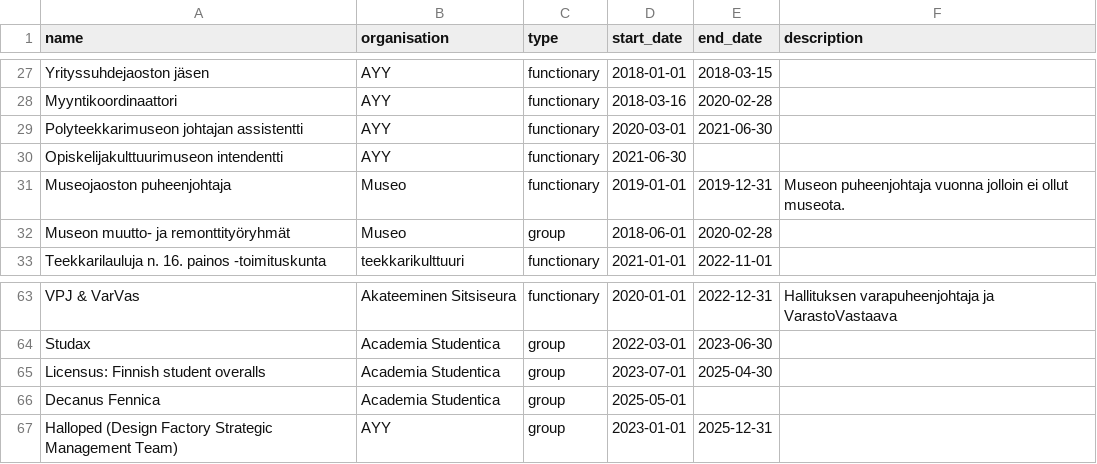
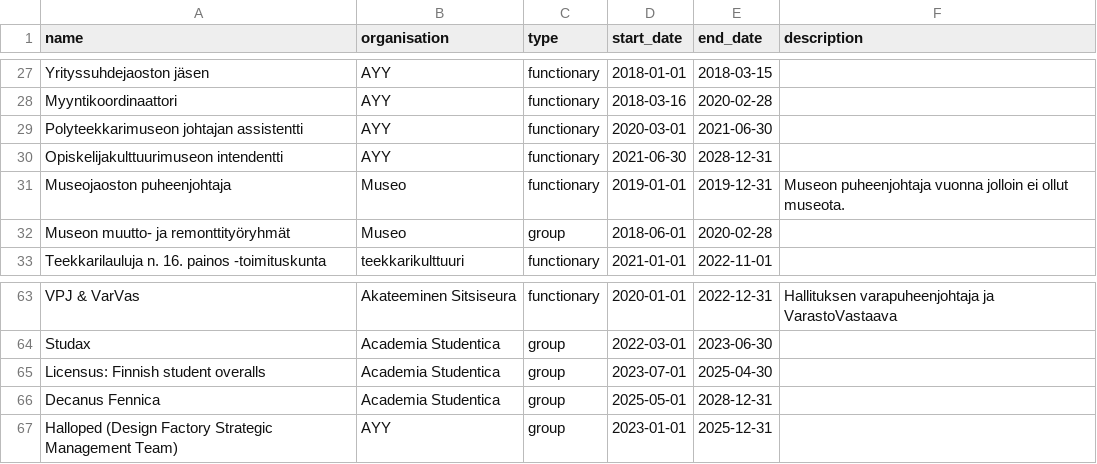
Before and after one commit to tassidzhan/cv-page, a CSV file: public/data.csv, drawn as a sheet; only a part is shown, gaps mark what is left out.

Commit message:
Update data.csv

```diff
--- a/public/data.csv
+++ b/public/data.csv
@@ -29,3 +29,3 @@ Myyntikoordinaattori,AYY,functionary,2018-03-16,2020-02-28,
 Polyteekkarimuseon johtajan assistentti,AYY,functionary,2020-03-01,2021-06-30,
-Opiskelijakulttuurimuseon intendentti,AYY,functionary,2021-06-30,,
+Opiskelijakulttuurimuseon intendentti,AYY,functionary,2021-06-30,2028-12-31,
 Museojaoston puheenjohtaja,Museo,functionary,2019-01-01,2019-12-31,Museon puheenjohtaja vuonna jolloin ei ollut museota.
@@ -65,3 +65,3 @@ Studax,Academia Studentica,group,2022-03-01,2023-06-30,
 Licensus: Finnish student overalls,Academia Studentica,group,2023-07-01,2025-04-30,
-Decanus Fennica,Academia Studentica,group,2025-05-01,,
+Decanus Fennica,Academia Studentica,group,2025-05-01,2028-12-31,
 Halloped (Design Factory Strategic Management Team),AYY,group,2023-01-01,2025-12-31,
```
